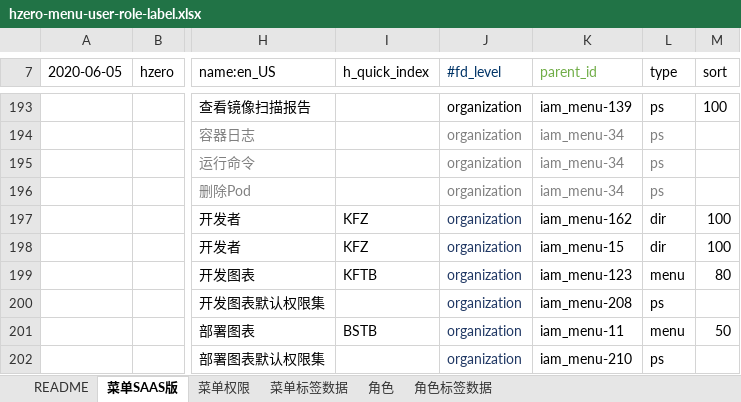
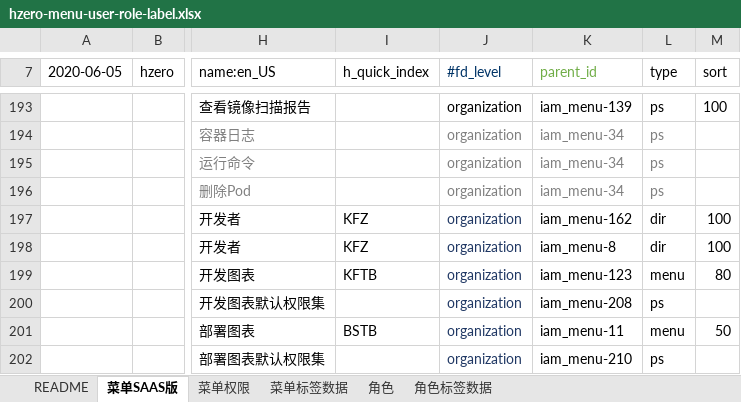
Before and after one commit to open-hand/devops-service, an Excel workbook: src/main/resources/script/db/init-data/devops_service/hzero_platform/hzero-menu-user-role-label.xlsx, sheet 菜单SAAS版, drawn as a sheet; only a part is shown, gaps mark what is left out; values as stored, in another font and other column widths than the file's, no borders; the diff names each change by its address in the sheet, - before the commit and + after, or states it on an @@ line.

Commit message:
[imp] 添加菜单结构

```diff
--- a/src/main/resources/script/db/init-data/devops_service/hzero_platform/hzero-menu-user-role-label.xlsx (sheet 菜单SAAS版)
+++ b/src/main/resources/script/db/init-data/devops_service/hzero_platform/hzero-menu-user-role-label.xlsx (sheet 菜单SAAS版)
-K198 (parent_id): iam_menu-15
+K198 (parent_id): iam_menu-8
```
